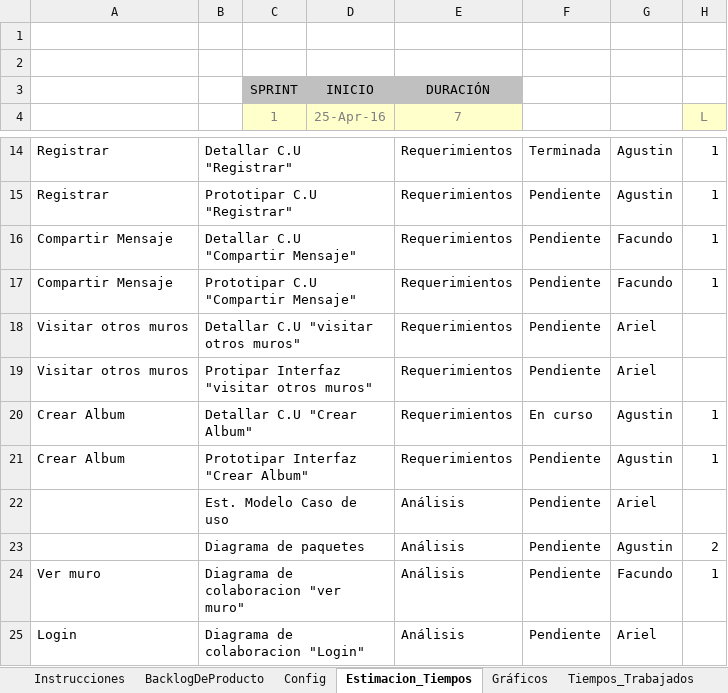
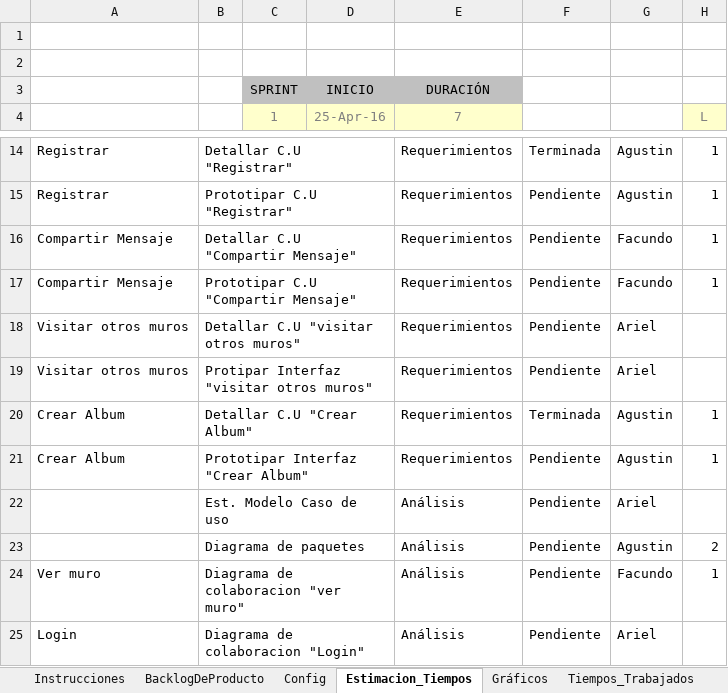
Before and after one commit to fabiancontigliani/um2016grupo3, an Excel workbook: Plantilla_Sprint.xlsx, sheet Estimacion_Tiempos, drawn as a sheet; only a part is shown, gaps mark what is left out; values as stored, in another font and other column widths than the file's, no borders; conditional formats not drawn; the diff names each change by its address in the sheet, - before the commit and + after, or states it on an @@ line.

Commit message:
Actualización Plantilla Sprint
Correcciones

```diff
--- a/Plantilla_Sprint.xlsx (sheet Estimacion_Tiempos)
+++ b/Plantilla_Sprint.xlsx (sheet Estimacion_Tiempos)
-F20: En curso
+F20: Terminada
```
